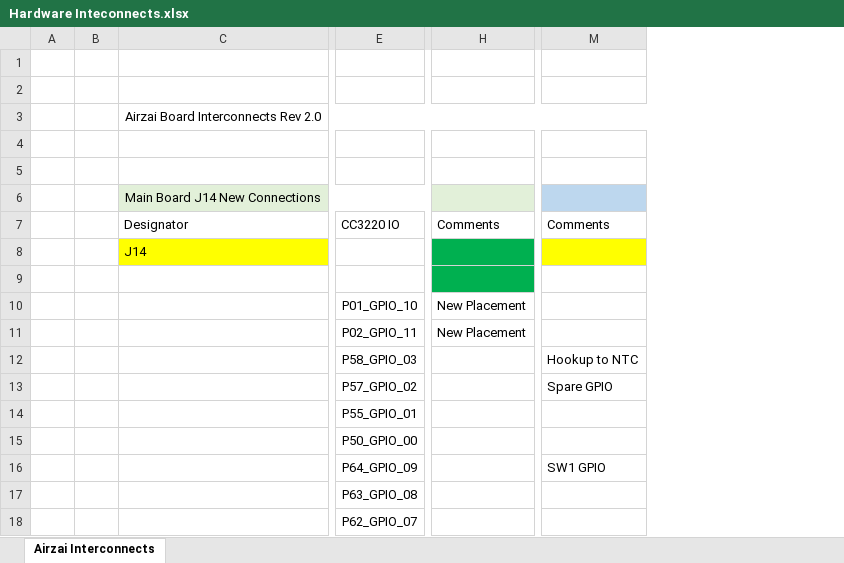
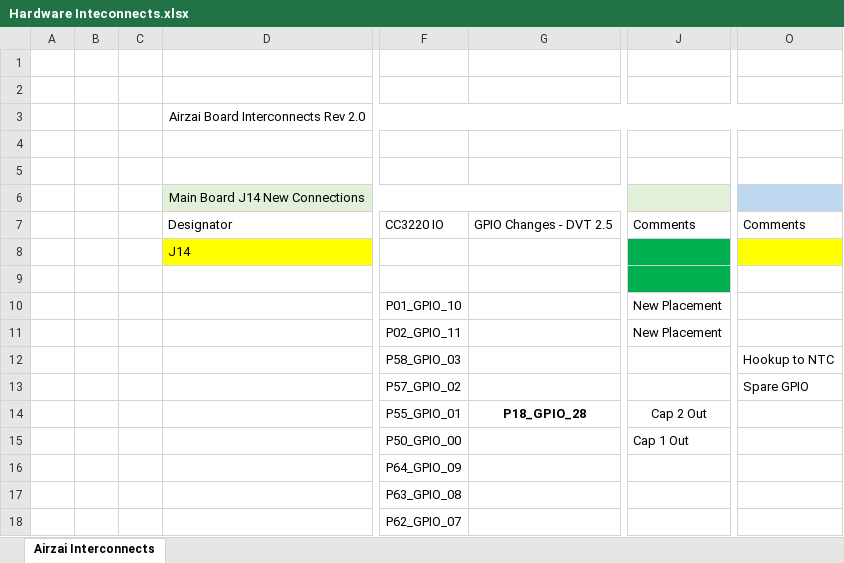
Before and after one commit to kashifaftab/Airzai-Hardware, an Excel workbook: Hardware Inteconnects.xlsx, sheet Airzai Interconnects, drawn as a sheet; only a part is shown, gaps mark what is left out; values as stored, in another font and other column widths than the file's, no borders; addresses are those after the commit; the diff names each change by its address in the sheet, - before the commit and + after, or states it on an @@ line.

```diff
--- a/Hardware Inteconnects.xlsx (sheet Airzai Interconnects)
+++ b/Hardware Inteconnects.xlsx (sheet Airzai Interconnects)
+column C, empty
+column G, rows 7-14: GPIO Changes - DVT 2.5 |  |  |  |  |  |  | P18_GPIO_28
-J14: (empty)
+J14: Cap 2 Out
-J15: (empty)
+J15: Cap 1 Out
-O16: SW1 GPIO
+O16: (empty)
```
Also changed, not shown: Airzai TF Development.xlsx, 16 other files.
